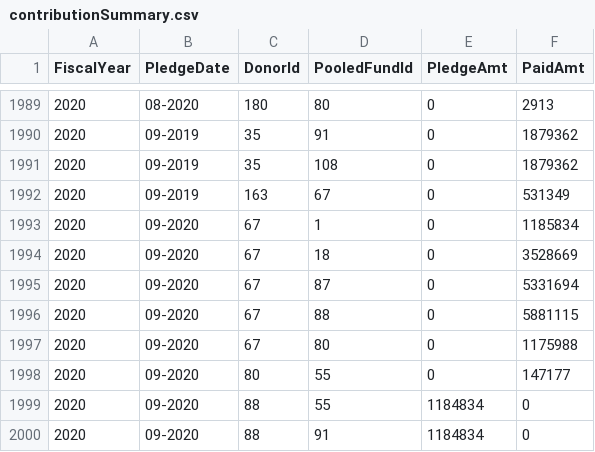
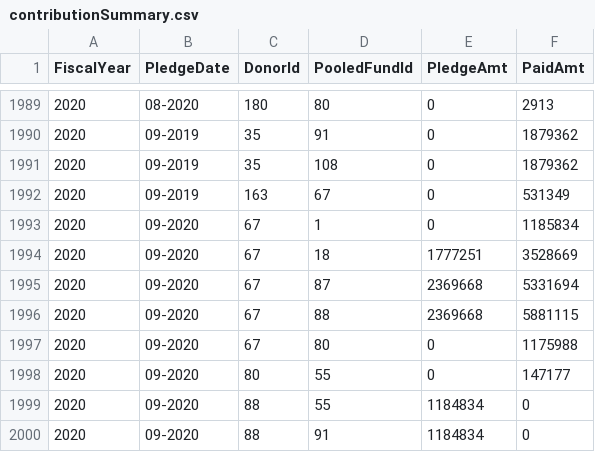
Before and after one commit to CBPFGMS/pf-onebi-data, a CSV file: contributionSummary.csv, drawn as a sheet; only a part is shown, gaps mark what is left out.

```diff
--- a/contributionSummary.csv
+++ b/contributionSummary.csv
@@ -1993,5 +1993,5 @@ FiscalYear,PledgeDate,DonorId,PooledFundId,PledgeAmt,PaidAmt
 2020,09-2020,67,1,0,1185834
-2020,09-2020,67,18,0,3528669
-2020,09-2020,67,87,0,5331694
-2020,09-2020,67,88,0,5881115
+2020,09-2020,67,18,1777251,3528669
+2020,09-2020,67,87,2369668,5331694
+2020,09-2020,67,88,2369668,5881115
 2020,09-2020,67,80,0,1175988
```
Also changed, not shown: 1 other file.
